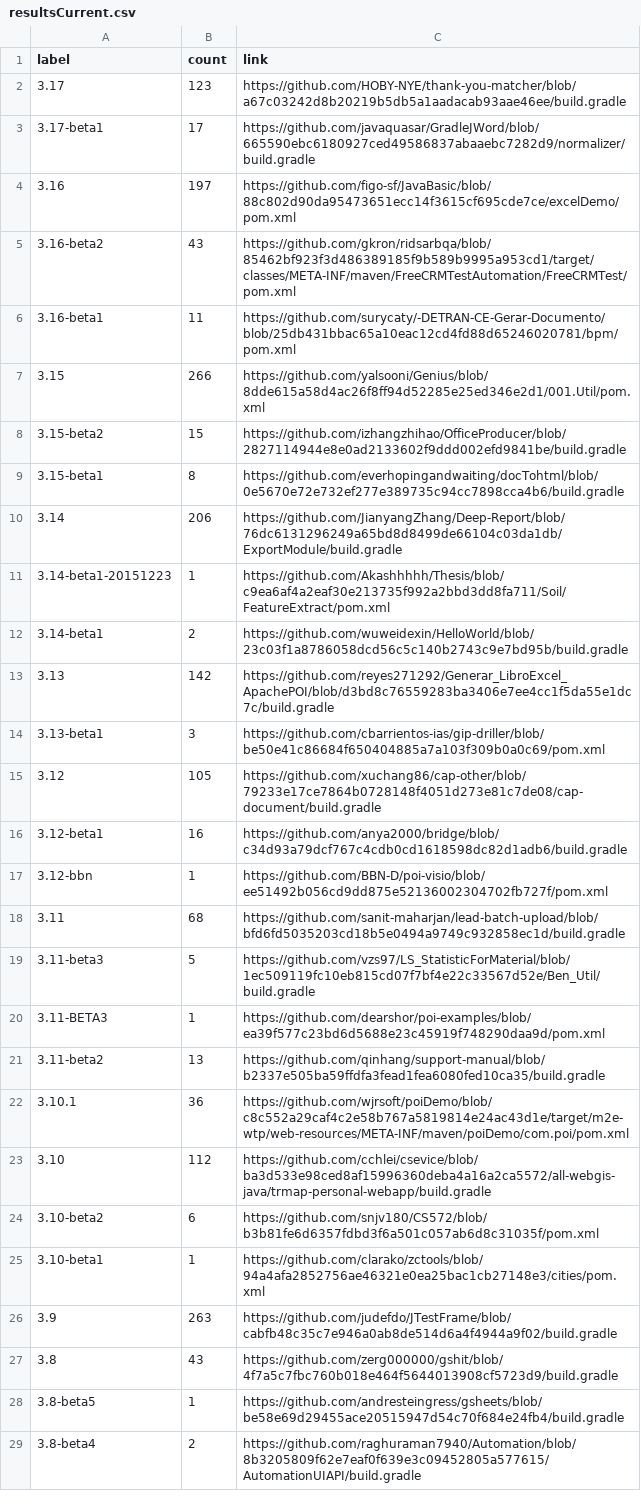
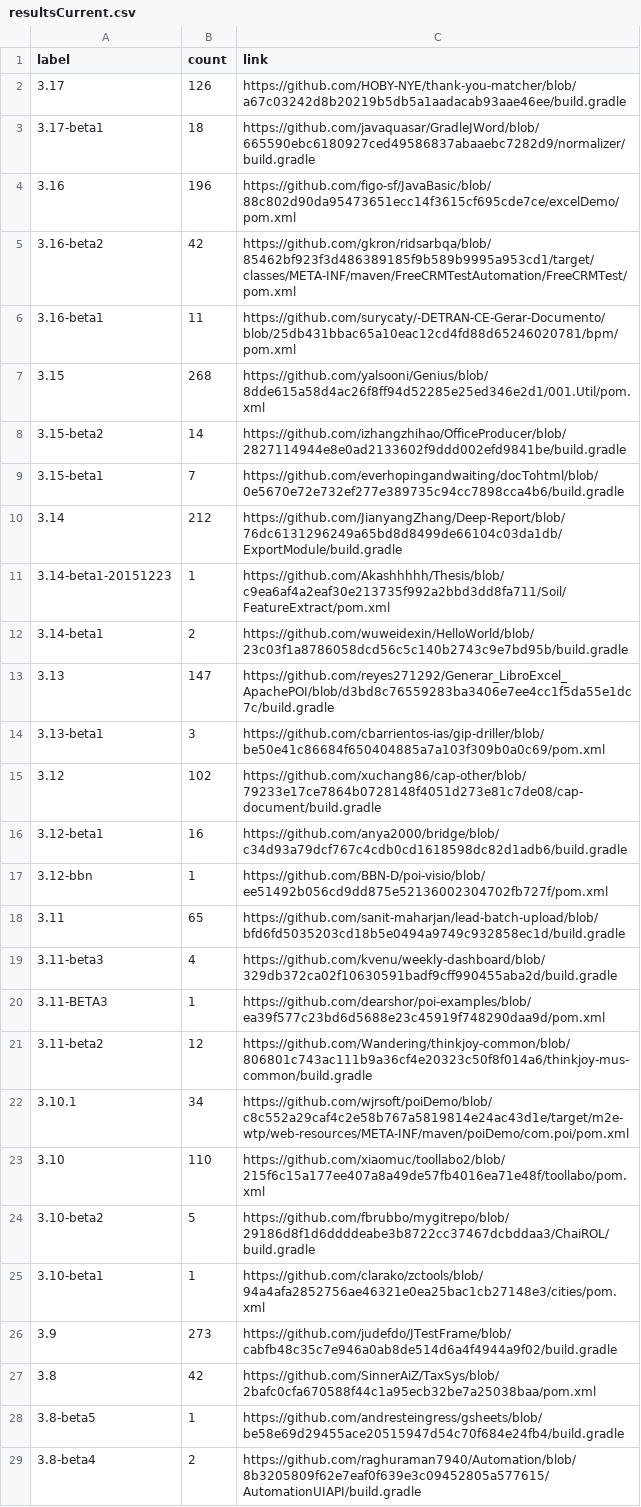
Before and after one commit to centic9/github-version-statistics, a CSV file: docs/resultsCurrent.csv, drawn as a sheet; only a part is shown; the diff covers the shown part only.

```diff
--- a/docs/resultsCurrent.csv
+++ b/docs/resultsCurrent.csv
@@ -1,28 +1,28 @@
 label,count,link
-3.17,123,https://github.com/HOBY-NYE/thank-you-matcher/blob/a67c03242d8b20219b5db5a1aadacab93aae46ee/build.gradle
-3.17-beta1,17,https://github.com/javaquasar/GradleJWord/blob/665590ebc6180927ced49586837abaaebc7282d9/normalizer/build.gradle
-3.16,197,https://github.com/figo-sf/JavaBasic/blob/88c802d90da95473651ecc14f3615cf695cde7ce/excelDemo/pom.xml
-3.16-beta2,43,https://github.com/gkron/ridsarbqa/blob/85462bf923f3d486389185f9b589b9995a953cd1/target/classes/META-INF/maven/FreeCRMTestAutomation/FreeCRMTest/pom.xml
+3.17,126,https://github.com/HOBY-NYE/thank-you-matcher/blob/a67c03242d8b20219b5db5a1aadacab93aae46ee/build.gradle
+3.17-beta1,18,https://github.com/javaquasar/GradleJWord/blob/665590ebc6180927ced49586837abaaebc7282d9/normalizer/build.gradle
+3.16,196,https://github.com/figo-sf/JavaBasic/blob/88c802d90da95473651ecc14f3615cf695cde7ce/excelDemo/pom.xml
+3.16-beta2,42,https://github.com/gkron/ridsarbqa/blob/85462bf923f3d486389185f9b589b9995a953cd1/target/classes/META-INF/maven/FreeCRMTestAutomation/FreeCRMTest/pom.xml
 3.16-beta1,11,https://github.com/surycaty/-DETRAN-CE-Gerar-Documento/blob/25db431bbac65a10eac12cd4fd88d65246020781/bpm/pom.xml
-3.15,266,https://github.com/yalsooni/Genius/blob/8dde615a58d4ac26f8ff94d52285e25ed346e2d1/001.Util/pom.xml
-3.15-beta2,15,https://github.com/izhangzhihao/OfficeProducer/blob/2827114944e8e0ad2133602f9ddd002efd9841be/build.gradle
-3.15-beta1,8,https://github.com/everhopingandwaiting/docTohtml/blob/0e5670e72e732ef277e389735c94cc7898cca4b6/build.gradle
-3.14,206,https://github.com/JianyangZhang/Deep-Report/blob/76dc6131296249a65bd8d8499de66104c03da1db/ExportModule/build.gradle
+3.15,268,https://github.com/yalsooni/Genius/blob/8dde615a58d4ac26f8ff94d52285e25ed346e2d1/001.Util/pom.xml
+3.15-beta2,14,https://github.com/izhangzhihao/OfficeProducer/blob/2827114944e8e0ad2133602f9ddd002efd9841be/build.gradle
+3.15-beta1,7,https://github.com/everhopingandwaiting/docTohtml/blob/0e5670e72e732ef277e389735c94cc7898cca4b6/build.gradle
+3.14,212,https://github.com/JianyangZhang/Deep-Report/blob/76dc6131296249a65bd8d8499de66104c03da1db/ExportModule/build.gradle
 3.14-beta1-20151223,1,https://github.com/Akashhhhh/Thesis/blob/c9ea6af4a2eaf30e213735f992a2bbd3dd8fa711/Soil/FeatureExtract/pom.xml
 3.14-beta1,2,https://github.com/wuweidexin/HelloWorld/blob/23c03f1a8786058dcd56c5c140b2743c9e7bd95b/build.gradle
-3.13,142,https://github.com/reyes271292/Generar_LibroExcel_ApachePOI/blob/d3bd8c76559283ba3406e7ee4cc1f5da55e1dc7c/build.gradle
+3.13,147,https://github.com/reyes271292/Generar_LibroExcel_ApachePOI/blob/d3bd8c76559283ba3406e7ee4cc1f5da55e1dc7c/build.gradle
 3.13-beta1,3,https://github.com/cbarrientos-ias/gip-driller/blob/be50e41c86684f650404885a7a103f309b0a0c69/pom.xml
-3.12,105,https://github.com/xuchang86/cap-other/blob/79233e17ce7864b0728148f4051d273e81c7de08/cap-document/build.gradle
+3.12,102,https://github.com/xuchang86/cap-other/blob/79233e17ce7864b0728148f4051d273e81c7de08/cap-document/build.gradle
 3.12-beta1,16,https://github.com/anya2000/bridge/blob/c34d93a79dcf767c4cdb0cd1618598dc82d1adb6/build.gradle
 3.12-bbn,1,https://github.com/BBN-D/poi-visio/blob/ee51492b056cd9dd875e52136002304702fb727f/pom.xml
-3.11,68,https://github.com/sanit-maharjan/lead-batch-upload/blob/bfd6fd5035203cd18b5e0494a9749c932858ec1d/build.gradle
-3.11-beta3,5,https://github.com/vzs97/LS_StatisticForMaterial/blob/1ec509119fc10eb815cd07f7bf4e22c33567d52e/Ben_Util/build.gradle
+3.11,65,https://github.com/sanit-maharjan/lead-batch-upload/blob/bfd6fd5035203cd18b5e0494a9749c932858ec1d/build.gradle
+3.11-beta3,4,https://github.com/kvenu/weekly-dashboard/blob/329db372ca02f10630591badf9cff990455aba2d/build.gradle
 3.11-BETA3,1,https://github.com/dearshor/poi-examples/blob/ea39f577c23bd6d5688e23c45919f748290daa9d/pom.xml
-3.11-beta2,13,https://github.com/qinhang/support-manual/blob/b2337e505ba59ffdfa3fead1fea6080fed10ca35/build.gradle
-3.10.1,36,https://github.com/wjrsoft/poiDemo/blob/c8c552a29caf4c2e58b767a5819814e24ac43d1e/target/m2e-wtp/web-resources/META-INF/maven/poiDemo/com.poi/pom.xml
-3.10,112,https://github.com/cchlei/csevice/blob/ba3d533e98ced8af15996360deba4a16a2ca5572/all-webgis-java/trmap-personal-webapp/build.gradle
-3.10-beta2,6,https://github.com/snjv180/CS572/blob/b3b81fe6d6357fdbd3f6a501c057ab6d8c31035f/pom.xml
+3.11-beta2,12,https://github.com/Wandering/thinkjoy-common/blob/806801c743ac111b9a36cf4e20323c50f8f014a6/thinkjoy-mus-common/build.gradle
+3.10.1,34,https://github.com/wjrsoft/poiDemo/blob/c8c552a29caf4c2e58b767a5819814e24ac43d1e/target/m2e-wtp/web-resources/META-INF/maven/poiDemo/com.poi/pom.xml
+3.10,110,https://github.com/xiaomuc/toollabo2/blob/215f6c15a177ee407a8a49de57fb4016ea71e48f/toollabo/pom.xml
+3.10-beta2,5,https://github.com/fbrubbo/mygitrepo/blob/29186d8f1d6ddddeabe3b8722cc37467dcbddaa3/ChaiROL/build.gradle
 3.10-beta1,1,https://github.com/clarako/zctools/blob/94a4afa2852756ae46321e0ea25bac1cb27148e3/cities/pom.xml
-3.9,263,https://github.com/judefdo/JTestFrame/blob/cabfb48c35c7e946a0ab8de514d6a4f4944a9f02/build.gradle
-3.8,43,https://github.com/zerg000000/gshit/blob/4f7a5c7fbc760b018e464f5644013908cf5723d9/build.gradle
+3.9,273,https://github.com/judefdo/JTestFrame/blob/cabfb48c35c7e946a0ab8de514d6a4f4944a9f02/build.gradle
+3.8,42,https://github.com/SinnerAiZ/TaxSys/blob/2bafc0cfa670588f44c1a95ecb32be7a25038baa/pom.xml
 3.8-beta5,1,https://github.com/andresteingress/gsheets/blob/be58e69d29455ace20515947d54c70f684e24fb4/build.gradle
```
Also changed, not shown: 1 added row and 4 edited cells elsewhere in this file, docs/_data/versionChanges.csv, docs/resultsAll.csv, 5 other files.
